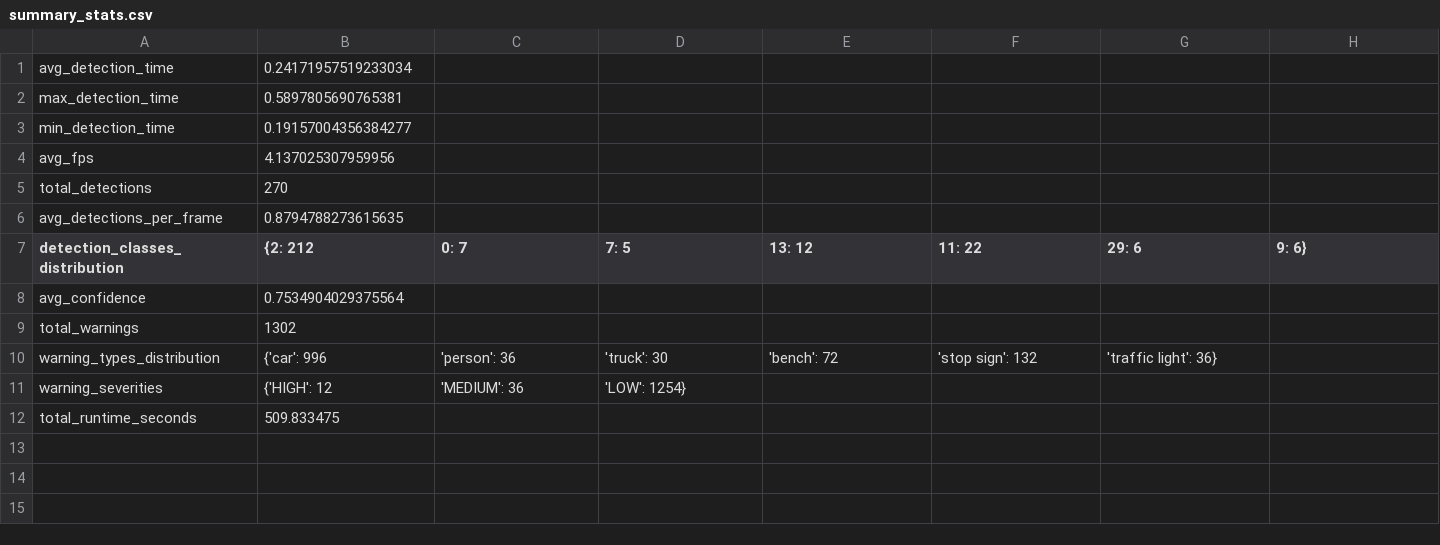
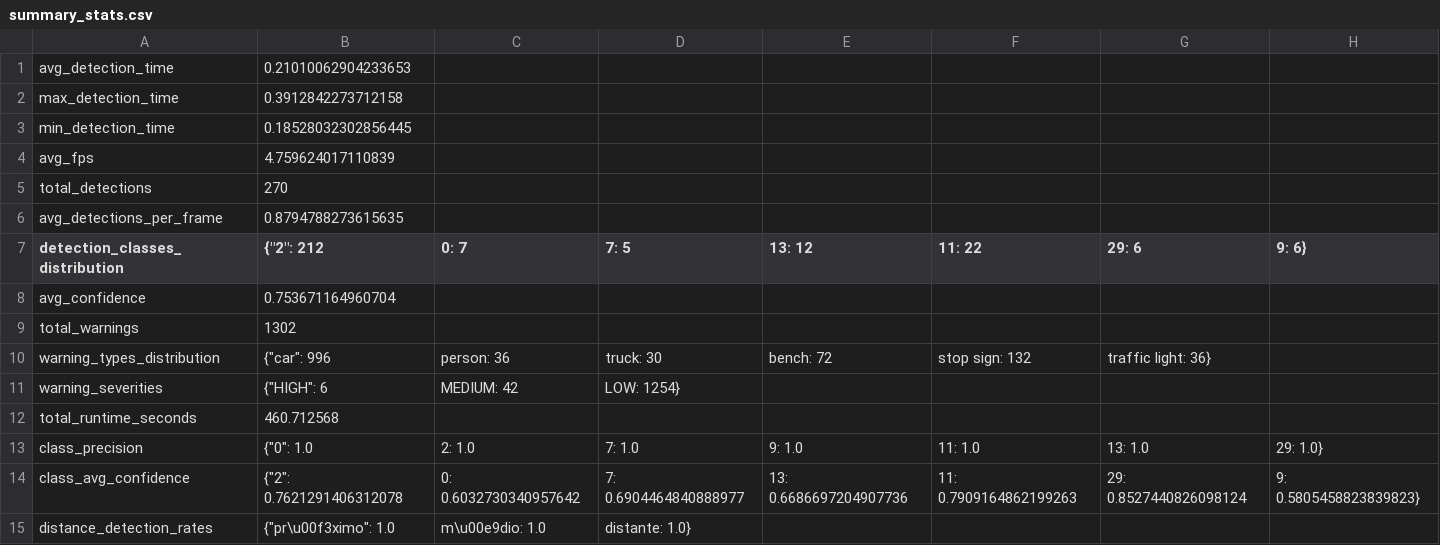
Before and after one commit to ARRETdaniel/CARLA_simulator_YOLO-openCV_realTime_objectDetection_for_autonomousVehicles, a CSV file: CarlaSimulator/PythonClient/FinalProject/metrics_output/summary_stats.csv, drawn as a sheet.

```diff
--- a/CarlaSimulator/PythonClient/FinalProject/metrics_output/summary_stats.csv
+++ b/CarlaSimulator/PythonClient/FinalProject/metrics_output/summary_stats.csv
@@ -1,12 +1,15 @@
-avg_detection_time,0.24171957519233034
-max_detection_time,0.5897805690765381
-min_detection_time,0.19157004356384277
-avg_fps,4.137025307959956
+avg_detection_time,0.21010062904233653
+max_detection_time,0.3912842273712158
+min_detection_time,0.18528032302856445
+avg_fps,4.759624017110839
 total_detections,270
 avg_detections_per_frame,0.8794788273615635
-detection_classes_distribution,{2: 212, 0: 7, 7: 5, 13: 12, 11: 22, 29: 6, 9: 6}
-avg_confidence,0.7534904029375564
+detection_classes_distribution,{"2": 212, "0": 7, "7": 5, "13": 12, "11": 22, "29": 6, "9": 6}
+avg_confidence,0.753671164960704
 total_warnings,1302
-warning_types_distribution,{'car': 996, 'person': 36, 'truck': 30, 'bench': 72, 'stop sign': 132, 'traffic light': 36}
-warning_severities,{'HIGH': 12, 'MEDIUM': 36, 'LOW': 1254}
-total_runtime_seconds,509.833475
+warning_types_distribution,{"car": 996, "person": 36, "truck": 30, "bench": 72, "stop sign": 132, "traffic light": 36}
+warning_severities,{"HIGH": 6, "MEDIUM": 42, "LOW": 1254}
+total_runtime_seconds,460.712568
+class_precision,{"0": 1.0, "2": 1.0, "7": 1.0, "9": 1.0, "11": 1.0, "13": 1.0, "29": 1.0}
+class_avg_confidence,{"2": 0.7621291406312078, "0": 0.6032730340957642, "7": 0.6904464840888977, "13": 0.6686697204907736, "11": 0.7909164862199263, "29": 0.8527440826098124, "9": 0.5805458823839823}
+distance_detection_rates,{"pr\u00f3ximo": 1.0, "m\u00e9dio": 1.0, "distante": 1.0}
```
Also changed, not shown: CarlaSimulator/PythonClient/FinalProject/metrics_output/detection_metrics.csv, CarlaSimulator/PythonClient/FinalProject/metrics_output/warning_metrics.csv, 11 other files.
